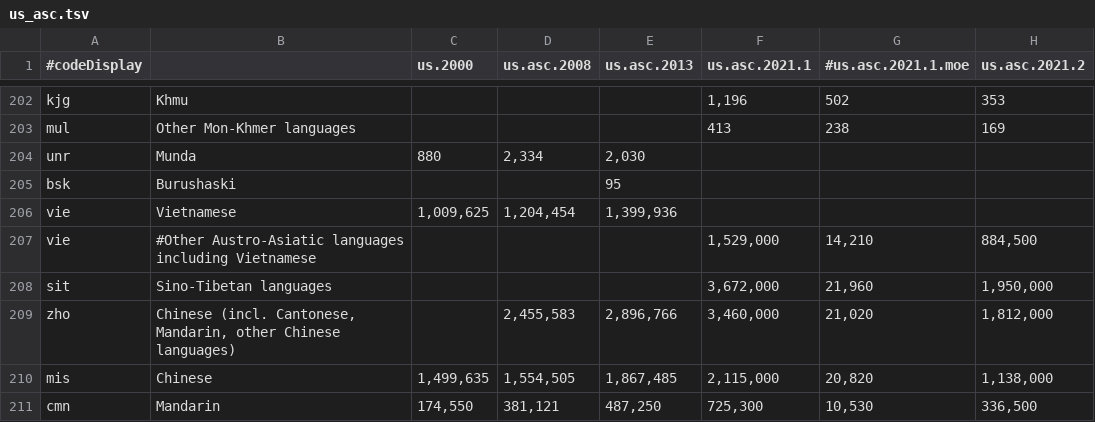
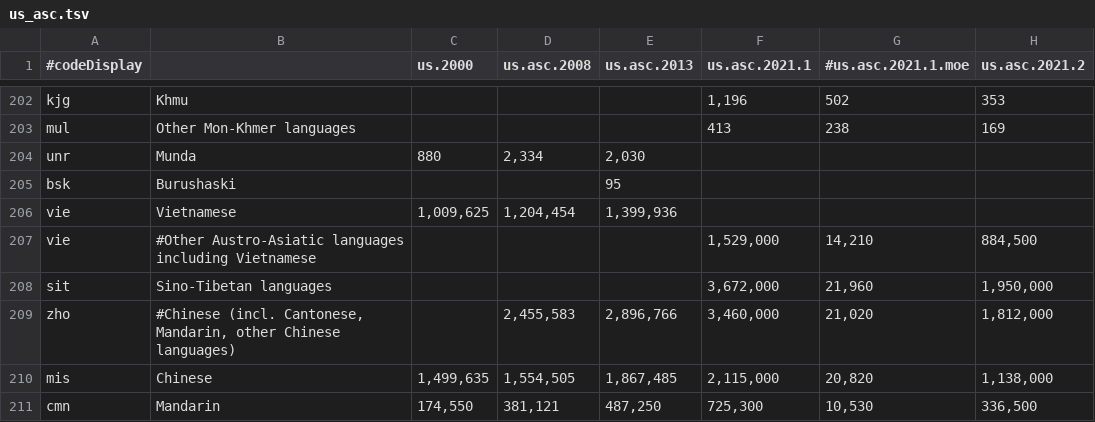
Before and after one commit to Translation-Commons/lang-nav, a TSV file: public/data/census/official/us_asc.tsv, drawn as a sheet; only a part is shown, gaps mark what is left out; the diff names each change by its address in the sheet, - before the commit and + after, or states it on an @@ line.

```diff
--- a/public/data/census/official/us_asc.tsv
+++ b/public/data/census/official/us_asc.tsv
-B209: Chinese (incl. Cantonese,…
+B209: #Chinese (incl. Cantonese,…
```
Also changed, not shown: 52 other files.
